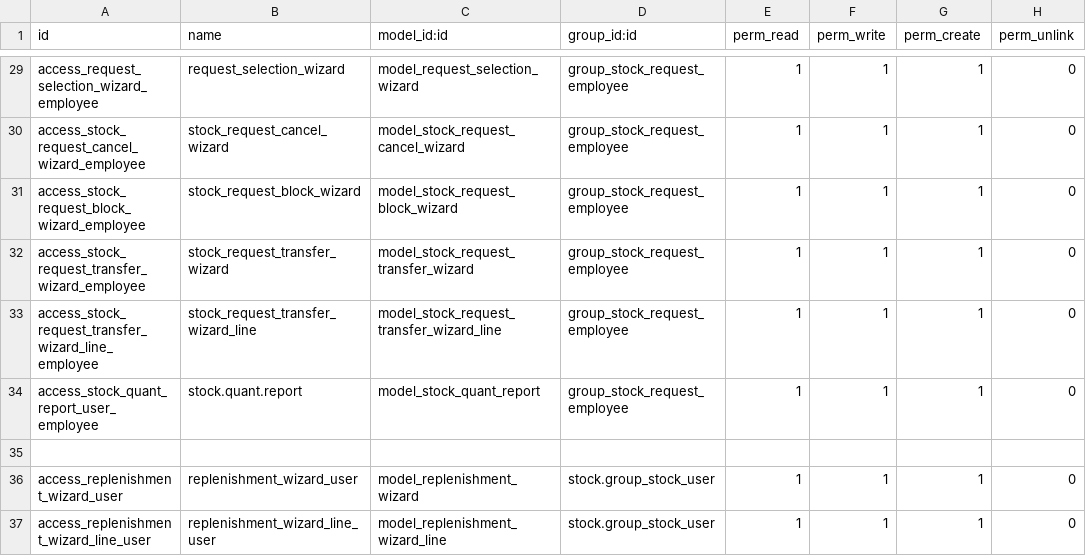
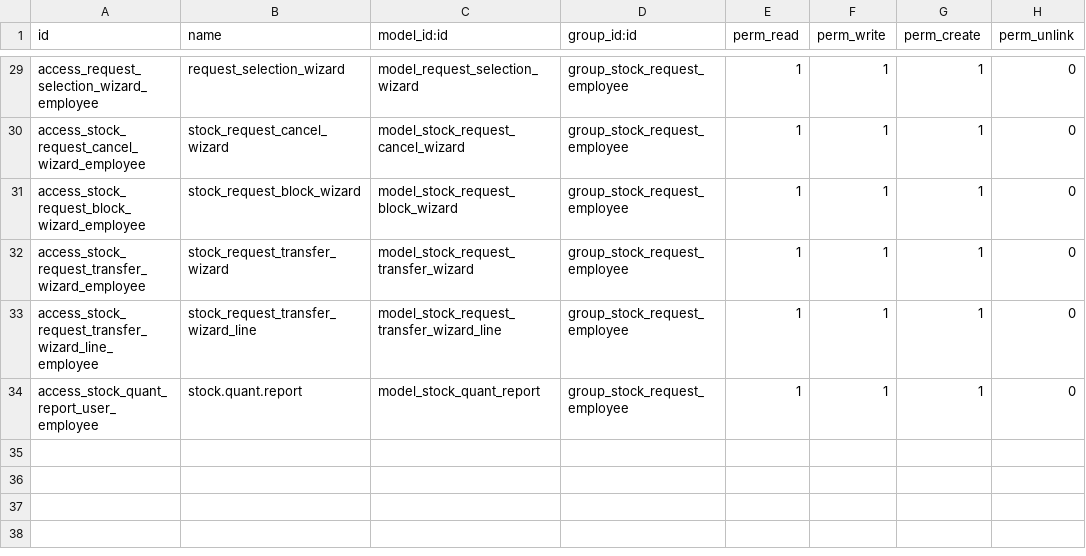
Before and after one commit to dovahir/stock_addons, a CSV file: security/ir.model.access.csv, drawn as a sheet; only a part is shown, gaps mark what is left out; the diff names each change by its address in the sheet, - before the commit and + after, or states it on an @@ line.

Commit message:
retirado replenish_base

```diff
--- a/security/ir.model.access.csv
+++ b/security/ir.model.access.csv
-row 35: (empty)
-row 36: access_replenishment_wizard_user | replenishment_wizard_user | model_replenishment_wizard | stock.group_stock_user | 1 | 1 | 1 | 0
-row 37: access_replenishment_wizard_line_user | replenishment_wizard_line_user | model_replenishment_wizard_line | stock.group_stock_user | 1 | 1 | 1 | 0
```
Also changed, not shown: 40 other files.
